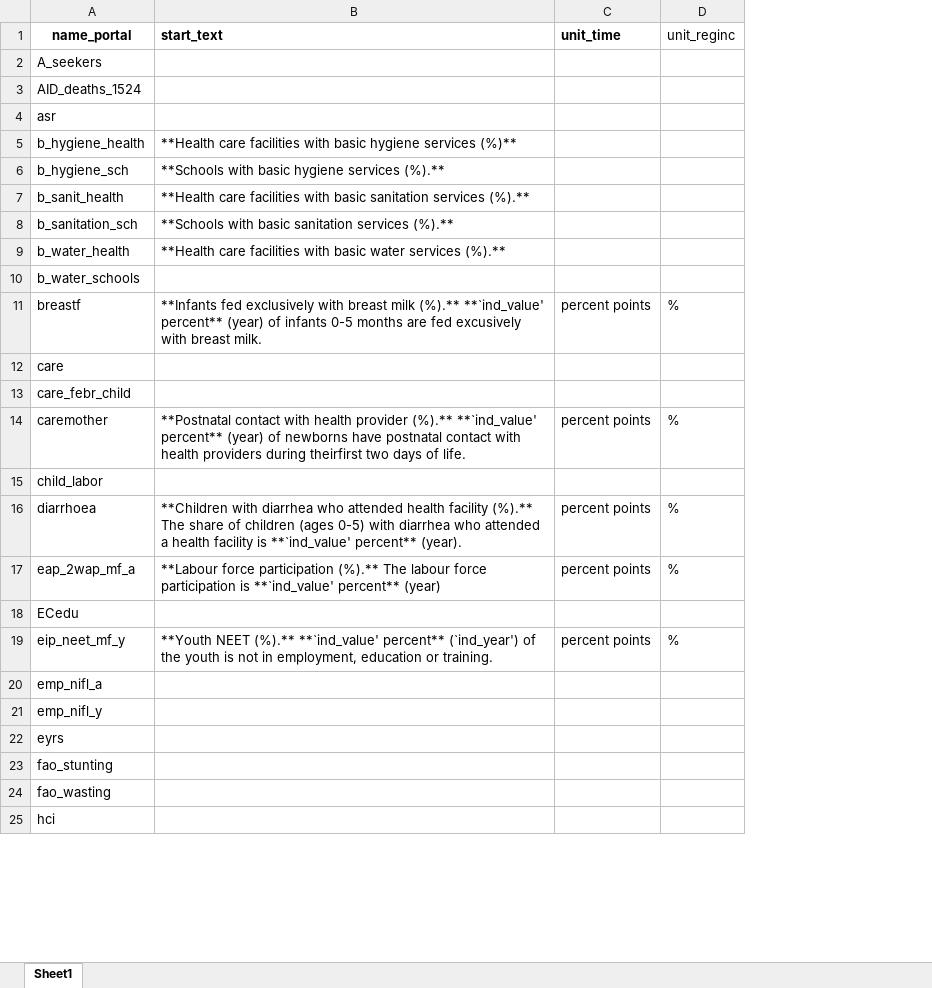
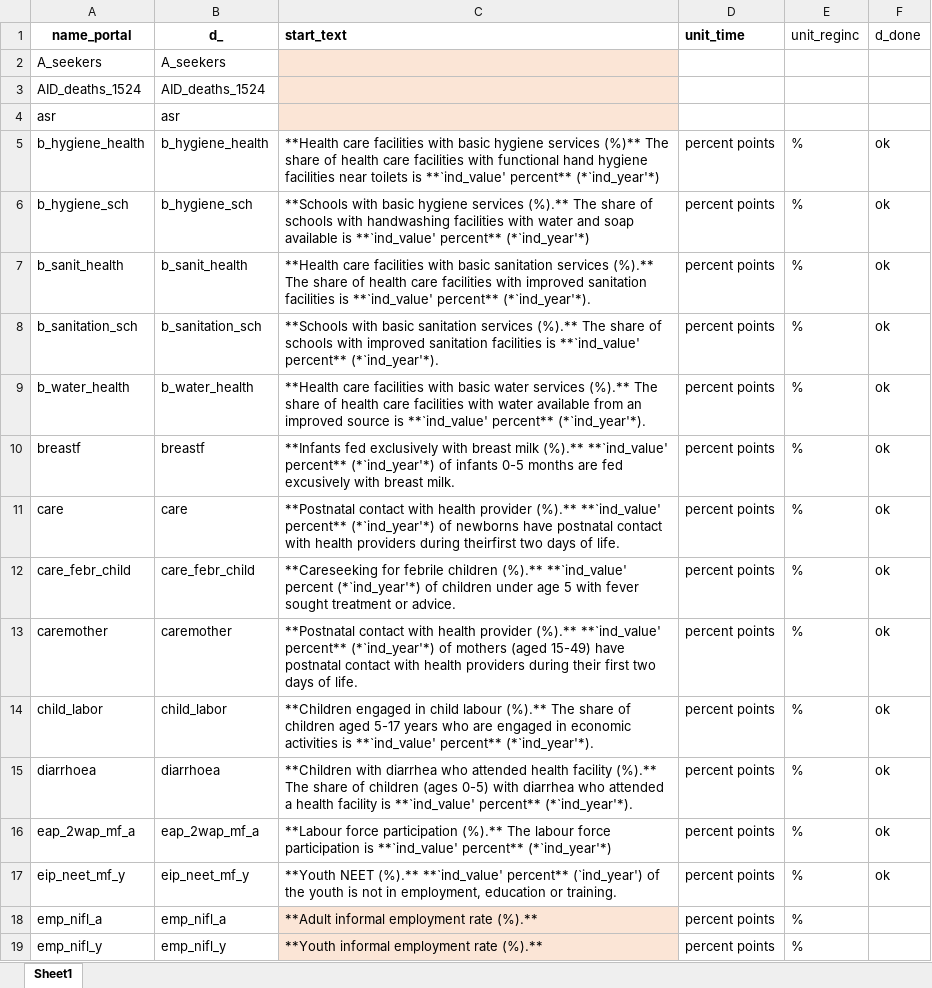
Before and after one commit to Queeno11/Data-Portal-Brief-Generator, an Excel workbook: Data/Data_Raw/Country codes & metadata/briefs_texts.xlsx, sheet Sheet1, drawn as a sheet; only a part is shown; values as stored, in another font and other column widths than the file's, no borders; removed rows and columns are numbered as before the commit, all else as after; the diff covers the shown part only; the diff names each change by its address in the sheet, - before the commit and + after, or states it on an @@ line.

Commit message:
update text for ~60% of indicators

```diff
--- a/Data/Data_Raw/Country codes & metadata/briefs_texts.xlsx (sheet Sheet1)
+++ b/Data/Data_Raw/Country codes & metadata/briefs_texts.xlsx (sheet Sheet1)
+column B (d_), rows 2-19: A_seekers | AID_deaths_1524 | asr | b_hygiene_health | b_hygiene_sch | b_sanit_health | b_sanitation_sch | b_water_health | breastf | care | care_febr_child | caremother | child_labor | diarrhoea | eap_2wap_mf_a | eip_neet_mf_y | emp_nifl_a | emp_nifl_y
+column F (d_done), rows 5-17: all ok
-C2:C4 fill: none
+C2:C4 fill: #FBE5D6
-C5 (start_text): …services (%)**
+C5 (start_text): …services (%)** The share of health care facilities with functional hand hygiene facilities near toilets is **`ind_value' percent** (*`ind_year'*)
-D5:D9 (unit_time): (empty)
+D5:D9 (unit_time): percent points
-E5:E9 (unit_reginc): (empty)
+E5:E9 (unit_reginc): %
-C6 (start_text): …services (%).**
+C6 (start_text): …services (%).** The share of schools with handwashing facilities with water and soap available is **`ind_value' percent** (*`ind_year'*)
-C7 (start_text): …services (%).**
+C7 (start_text): …services (%).** The share of health care facilities with improved sanitation facilities is **`ind_value' percent** (*`ind_year'*).
-C8 (start_text): …services (%).**
+C8 (start_text): …services (%).** The share of schools with improved sanitation facilities is **`ind_value' percent** (*`ind_year'*).
-C9 (start_text): …services (%).**
+C9 (start_text): …services (%).** The share of health care facilities with water available from an improved source is **`ind_value' percent** (*`ind_year'*).
-row 10: b_water_schools
-C10 (start_text): …**`ind_value' percent** (year) of infants…
+C10 (start_text): …**`ind_value' percent** (*`ind_year'*) of infants…
-C11 (start_text): (empty)
+C11 (start_text): **Postnatal contact with health provider (%).** **`ind_value' percent** (*`ind_year'*) of newborns have postnatal contact with health providers during theirfirst two days of life.
-D11:D12 (unit_time): (empty)
+D11:D12 (unit_time): percent points
-E11:E12 (unit_reginc): (empty)
+E11:E12 (unit_reginc): %
-C12 (start_text): (empty)
+C12 (start_text): **Careseeking for febrile children (%).** **`ind_value' percent (*`ind_year'*) of children under age 5 with fever sought treatment or advice.
-C13 (start_text): …**`ind_value' percent** (year) of newborns have postnatal contact with health providers during theirfirst two days…
+C13 (start_text): …**`ind_value' percent** (*`ind_year'*) of mothers (aged 15-49) have postnatal contact with health providers during their first two days…
-C14 (start_text): (empty)
+C14 (start_text): **Children engaged in child labour (%).** The share of children aged 5-17 years who are engaged in economic activities is **`ind_value' percent** (*`ind_year'*).
-D14 (unit_time): (empty)
+D14 (unit_time): percent points
-E14 (unit_reginc): (empty)
+E14 (unit_reginc): %
-C15 (start_text): …**`ind_value' percent** (year).
+C15 (start_text): …**`ind_value' percent** (*`ind_year'*).
-C16 (start_text): …**`ind_value' percent** (year)
+C16 (start_text): …**`ind_value' percent** (*`ind_year'*)
-row 18: ECedu
-C18 (start_text): (empty)
+C18 (start_text): **Adult informal employment rate (%).**
-C18:C19 fill: none
+C18:C19 fill: #FBE5D6
-D18:D19 (unit_time): (empty)
+D18:D19 (unit_time): percent points
-E18:E19 (unit_reginc): (empty)
+E18:E19 (unit_reginc): %
-C19 (start_text): (empty)
+C19 (start_text): **Youth informal employment rate (%).**
-row 22: eyrs
-row 23: fao_stunting
-row 24: fao_wasting
-row 25: hci
```
Also changed, not shown: 17 added rows, 6 removed rows, 83 edited cells and cell formats elsewhere in this sheet, 3 other files.
